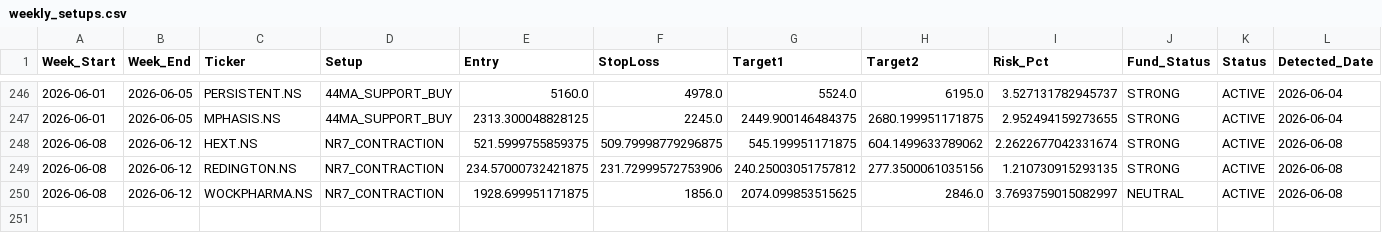
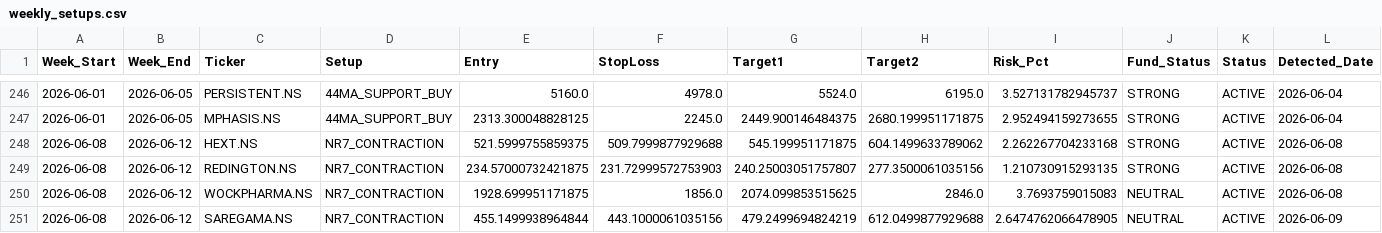
Before and after one commit to aryamanbansod/managerfunds.ai, a CSV file: data/weekly/weekly_setups.csv, drawn as a sheet; only a part is shown, gaps mark what is left out.

```diff
--- a/data/weekly/weekly_setups.csv
+++ b/data/weekly/weekly_setups.csv
@@ -247,4 +247,5 @@ Week_Start,Week_End,Ticker,Setup,Entry,StopLoss,Target1,Target2,Risk_Pct,Fund_St
 2026-06-01,2026-06-05,MPHASIS.NS,44MA_SUPPORT_BUY,2313.300048828125,2245.0,2449.900146484375,2680.199951171875,2.952494159273655,STRONG,ACTIVE,2026-06-04
-2026-06-08,2026-06-12,HEXT.NS,NR7_CONTRACTION,521.5999755859375,509.79998779296875,545.199951171875,604.1499633789062,2.2622677042331674,STRONG,ACTIVE,2026-06-08
-2026-06-08,2026-06-12,REDINGTON.NS,NR7_CONTRACTION,234.57000732421875,231.72999572753906,240.25003051757812,277.3500061035156,1.210730915293135,STRONG,ACTIVE,2026-06-08
-2026-06-08,2026-06-12,WOCKPHARMA.NS,NR7_CONTRACTION,1928.699951171875,1856.0,2074.099853515625,2846.0,3.7693759015082997,NEUTRAL,ACTIVE,2026-06-08
+2026-06-08,2026-06-12,HEXT.NS,NR7_CONTRACTION,521.5999755859375,509.7999877929688,545.199951171875,604.1499633789062,2.262267704233168,STRONG,ACTIVE,2026-06-08
+2026-06-08,2026-06-12,REDINGTON.NS,NR7_CONTRACTION,234.57000732421875,231.72999572753903,240.25003051757807,277.3500061035156,1.210730915293135,STRONG,ACTIVE,2026-06-08
+2026-06-08,2026-06-12,WOCKPHARMA.NS,NR7_CONTRACTION,1928.699951171875,1856.0,2074.099853515625,2846.0,3.7693759015083,NEUTRAL,ACTIVE,2026-06-08
+2026-06-08,2026-06-12,SAREGAMA.NS,NR7_CONTRACTION,455.1499938964844,443.1000061035156,479.2499694824219,612.0499877929688,2.6474762066478905,NEUTRAL,ACTIVE,2026-06-09
```
Also changed, not shown: 2 other files.
